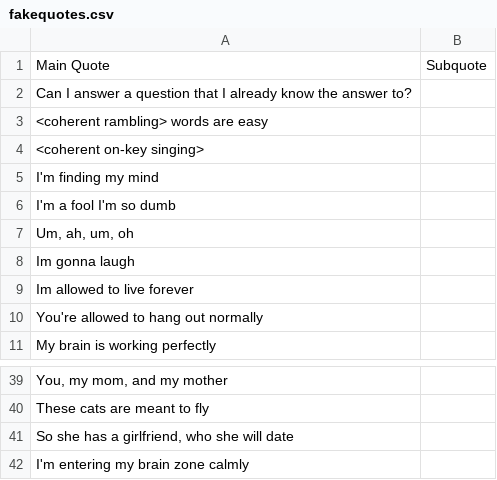
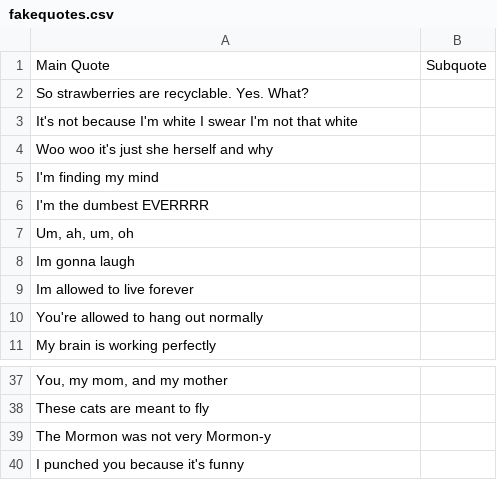
Before and after one commit to nchalla3/promposal, a CSV file: public/misc/fakequotes.csv, drawn as a sheet; only a part is shown, gaps mark what is left out; addresses are those after the commit; the diff covers the shown part only; the diff names each change by its address in the sheet, - before the commit and + after, or states it on an @@ line.

```diff
--- a/public/misc/fakequotes.csv
+++ b/public/misc/fakequotes.csv
-A2: Can I answer a question that I already know the answer to?
+A2: So strawberries are recyclable. Yes. What?
-A3: <coherent rambling> words are easy
+A3: It's not because I'm white I swear I'm not that white
-A4: <coherent on-key singing>
+A4: Woo woo it's just she herself and why
-A6: I'm a fool I'm so dumb
+A6: I'm the dumbest EVERRRR
-A39: So she has a girlfriend, who she will date
+A39: The Mormon was not very Mormon-y
-A40: I'm entering my brain zone calmly
+A40: I punched you because it's funny
```
Also changed, not shown: 2 removed rows and 12 edited cells elsewhere in this file, src/misc/quotes.csv.
